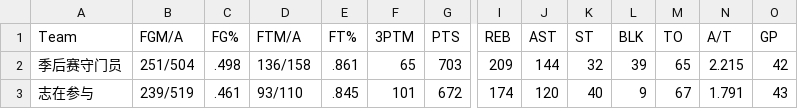
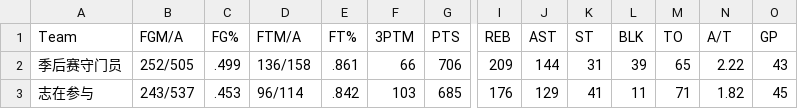
Before and after one commit to williamww19/fantasy, a CSV file: data/league_33128/weekly_stats/week_08.csv, drawn as a sheet; only a part is shown, gaps mark what is left out; the diff covers the shown part only; the diff names each change by its address in the sheet, - before the commit and + after, or states it on an @@ line.

Commit message:
Week08

```diff
--- a/data/league_33128/weekly_stats/week_08.csv
+++ b/data/league_33128/weekly_stats/week_08.csv
-B2 (FGM/A): 251/504
+B2 (FGM/A): 252/505
-C2 (FG%): .498
+C2 (FG%): .499
-F2 (3PTM): 65
+F2 (3PTM): 66
-G2 (PTS): 703
+G2 (PTS): 706
-K2 (ST): 32
+K2 (ST): 31
-N2 (A/T): 2.215
+N2 (A/T): 2.22
-O2 (GP): 42
+O2 (GP): 43
-B3 (FGM/A): 239/519
+B3 (FGM/A): 243/537
-C3 (FG%): .461
+C3 (FG%): .453
-D3 (FTM/A): 93/110
+D3 (FTM/A): 96/114
-E3 (FT%): .845
+E3 (FT%): .842
-F3 (3PTM): 101
+F3 (3PTM): 103
-G3 (PTS): 672
+G3 (PTS): 685
-I3 (REB): 174
+I3 (REB): 176
-J3 (AST): 120
+J3 (AST): 129
-K3 (ST): 40
+K3 (ST): 41
-L3 (BLK): 9
+L3 (BLK): 11
-M3 (TO): 67
+M3 (TO): 71
-N3 (A/T): 1.791
+N3 (A/T): 1.82
-O3 (GP): 43
+O3 (GP): 45
```
Also changed, not shown: 169 edited cells elsewhere in this file, data/league_33128/weekly_summary/week_08.csv, data/league_6315/weekly_stats/week_08.csv, 4 other files.
